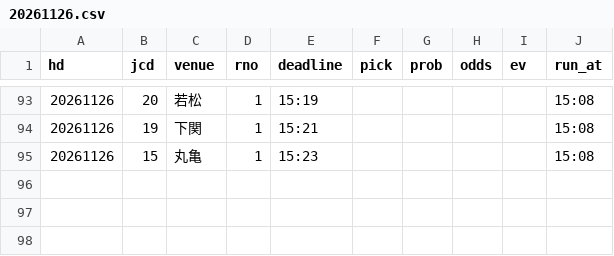
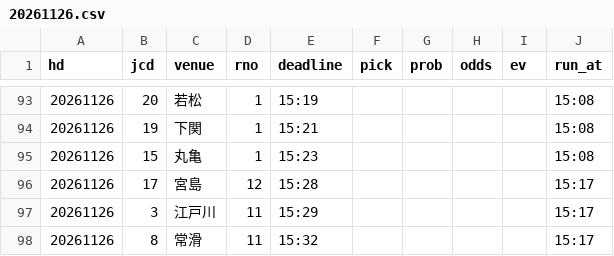
Before and after one commit to pocha2525/boatrace-ai, a CSV file: logs/20261126.csv, drawn as a sheet; only a part is shown, gaps mark what is left out.

```diff
--- a/logs/20261126.csv
+++ b/logs/20261126.csv
@@ -95 +95,4 @@ hd,jcd,venue,rno,deadline,pick,prob,odds,ev,run_at
 20261126,15,丸亀,1,15:23,,,,,15:08
+20261126,17,宮島,12,15:28,,,,,15:17
+20261126,3,江戸川,11,15:29,,,,,15:17
+20261126,8,常滑,11,15:32,,,,,15:17
```
Also changed, not shown: logs/notify_20261126.csv, logs/results_20261126.csv.
